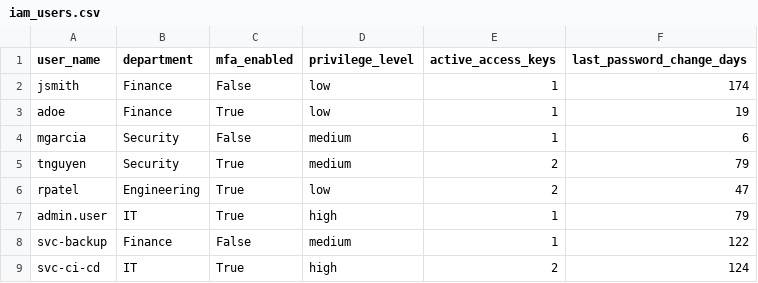
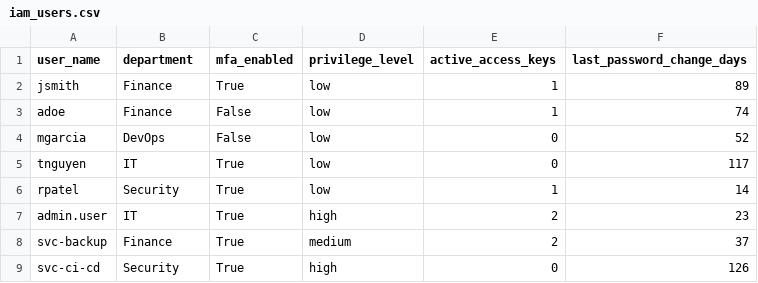
Before and after one commit to JaredKeyes/Security-Copilot, a CSV file: data/raw/iam_users.csv, drawn as a sheet.

```diff
--- a/data/raw/iam_users.csv
+++ b/data/raw/iam_users.csv
@@ -1,9 +1,9 @@
 user_name,department,mfa_enabled,privilege_level,active_access_keys,last_password_change_days
-jsmith,Finance,False,low,1,174
-adoe,Finance,True,low,1,19
-mgarcia,Security,False,medium,1,6
-tnguyen,Security,True,medium,2,79
-rpatel,Engineering,True,low,2,47
-admin.user,IT,True,high,1,79
-svc-backup,Finance,False,medium,1,122
-svc-ci-cd,IT,True,high,2,124
+jsmith,Finance,True,low,1,89
+adoe,Finance,False,low,1,74
+mgarcia,DevOps,False,low,0,52
+tnguyen,IT,True,low,0,117
+rpatel,Security,True,low,1,14
+admin.user,IT,True,high,2,23
+svc-backup,Finance,True,medium,2,37
+svc-ci-cd,Security,True,high,0,126
```
Also changed, not shown: 6 other files.
